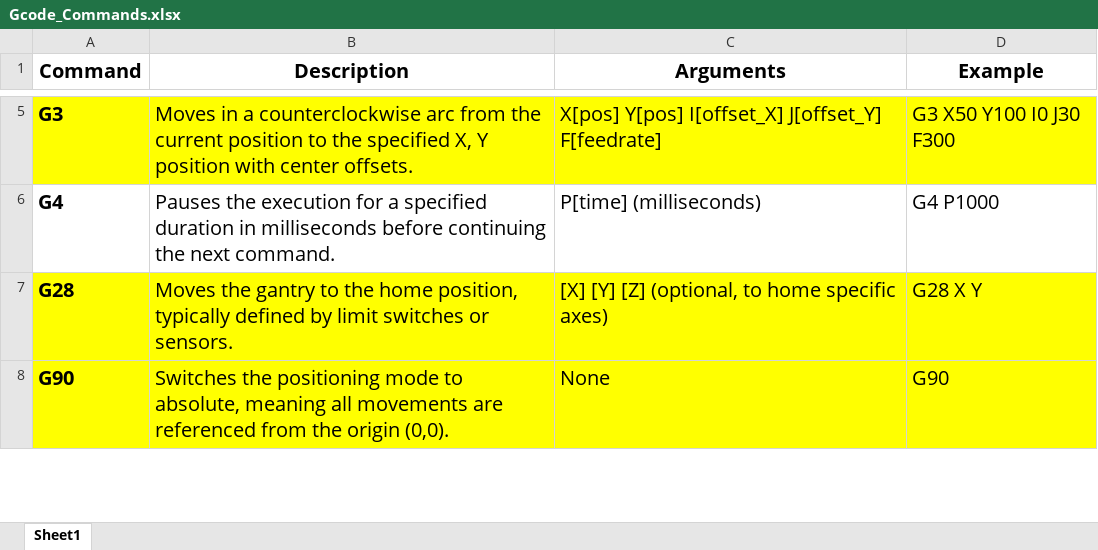
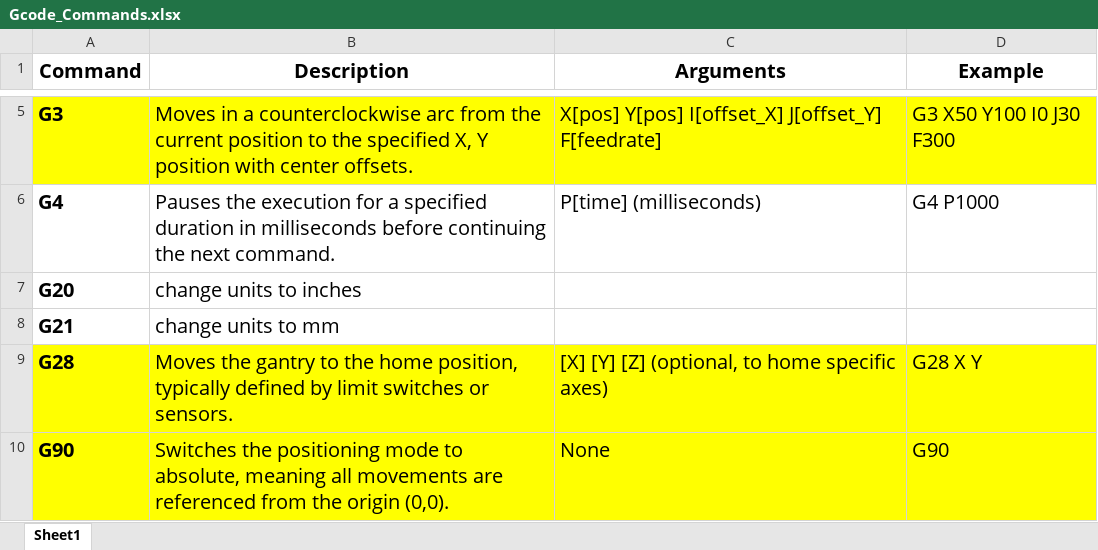
Before and after one commit to vargasjeffrey52/Gantry-System, an Excel workbook: Gcode_Commands.xlsx, sheet Sheet1, drawn as a sheet; only a part is shown, gaps mark what is left out; values as stored, in another font and other column widths than the file's, no borders; the diff names each change by its address in the sheet, - before the commit and + after, or states it on an @@ line.

```diff
--- a/Gcode_Commands.xlsx (sheet Sheet1)
+++ b/Gcode_Commands.xlsx (sheet Sheet1)
+row 7: G20 | change units to inches
+row 8: G21 | change units to mm
```
Also changed, not shown: 13 other files.
